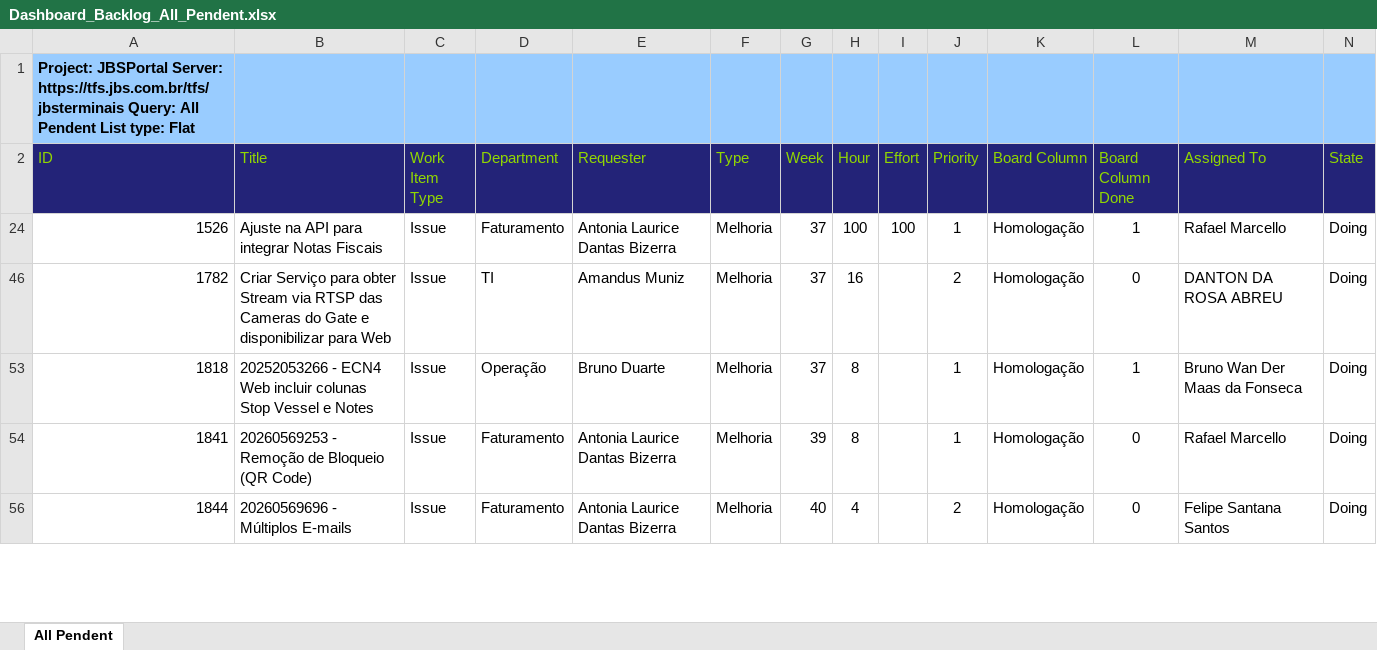
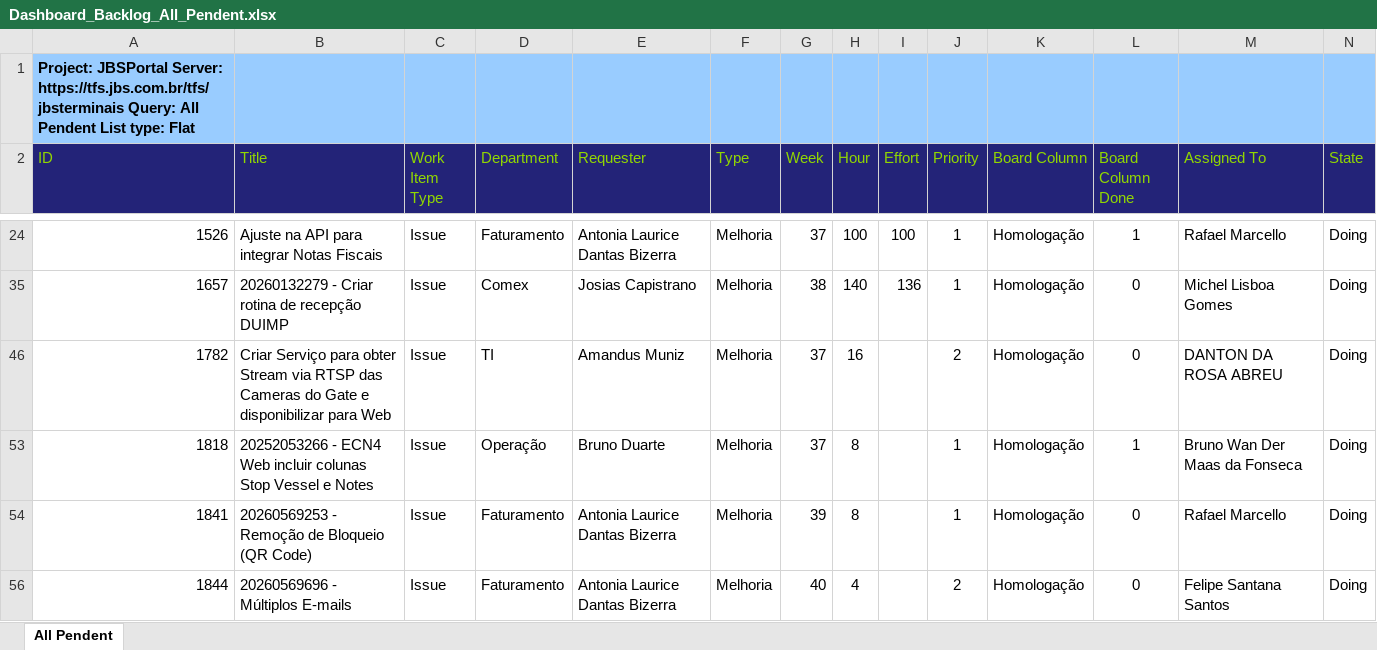
Before and after one commit to amandusmuniz/backlog, an Excel workbook: Dashboard_Backlog_All_Pendent.xlsx, sheet All Pendent, drawn as a sheet; only a part is shown, gaps mark what is left out; values as stored, in another font and other column widths than the file's, no borders; table styles not drawn; rows hold the shown columns only; the diff covers the shown part only; the diff names each change by its address in the sheet, - before the commit and + after, or states it on an @@ line.

```diff
--- a/Dashboard_Backlog_All_Pendent.xlsx (sheet All Pendent)
+++ b/Dashboard_Backlog_All_Pendent.xlsx (sheet All Pendent)
+row 35: 1657 | 20260132279 - Criar rotina de recepção DUIMP | Issue | Comex | Josias Capistrano | Melhoria | 38 | 140 | 136 | 1 | Homologação | 0 | Michel Lisboa Gomes | Doing
```
Also changed, not shown: 2 added rows and 11 edited cells elsewhere in this sheet, hidden cells, charts or pictures, Dashboard_Backlog_Finalizados.xlsx.
